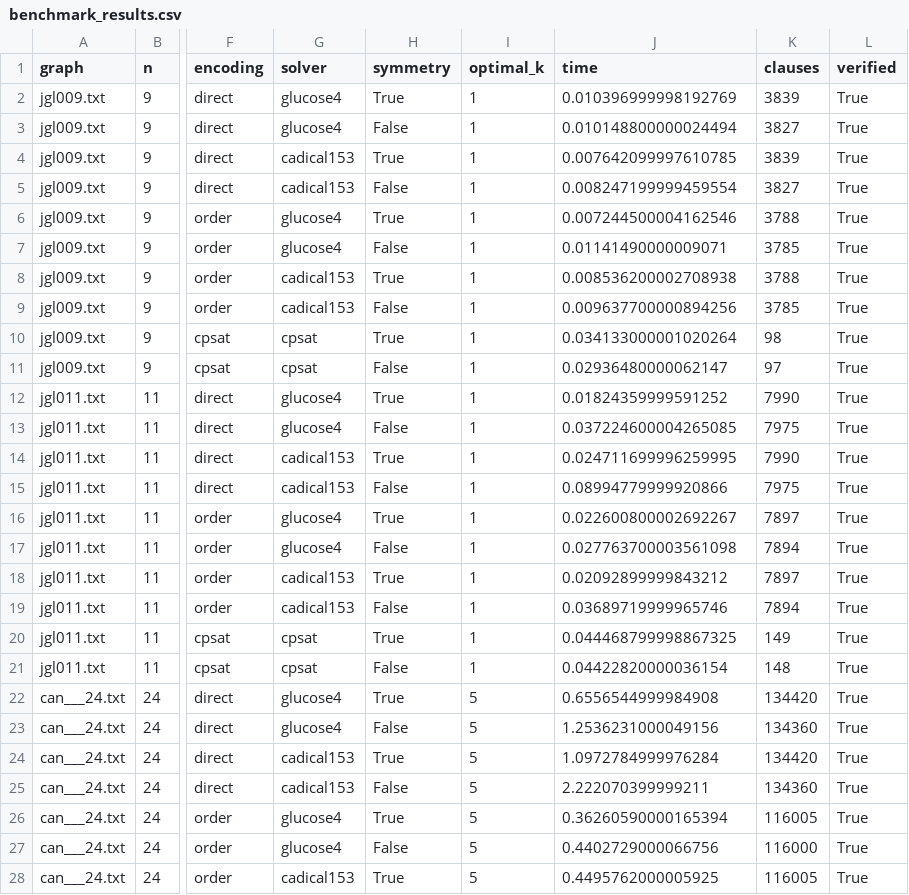
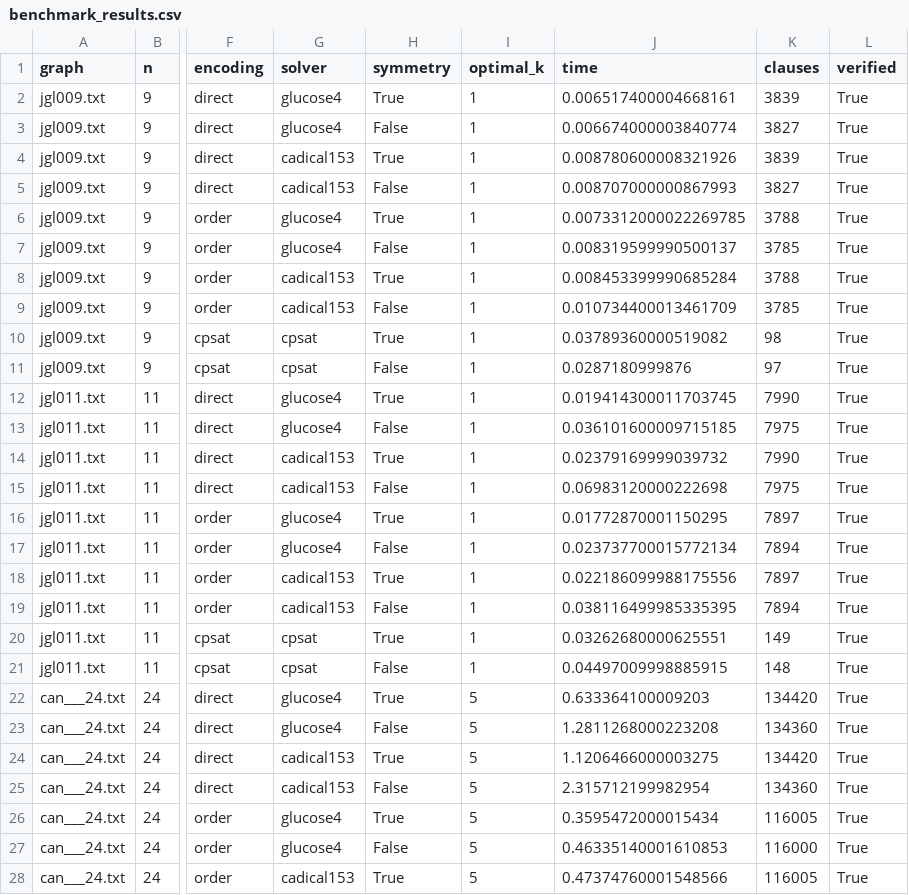
Before and after one commit to LoiDoancode/Antibandwidth_Problem, a CSV file: benchmark_results.csv, drawn as a sheet; only a part is shown, gaps mark what is left out; the diff covers the shown part only; the diff names each change by its address in the sheet, - before the commit and + after, or states it on an @@ line.

Commit message:
feat(benchmark): add nos3 instance, log-scale visualization with OOM labels, and redirect outputs to docs/
- Add nos3 (Harwell-Boeing big instance, n=960) to benchmark suite
- Add memory guard for large instances (n > 100) to gracefully catch OOM on naive SAT encodings
- Update visualizer with log-scale support, sorting instances descending by size (|V|)
- Display red 'OOM' labels without drawing bars for failed configurations on nos3
- Ensure all plot outputs default to the docs/ directory
- Update benchmark summary tables, CSV, and generated comparison charts
- Add assignment2.pdf to docs/ and update .gitignore

```diff
--- a/benchmark_results.csv
+++ b/benchmark_results.csv
-J2 (time): 0.010396999998192769
+J2 (time): 0.006517400004668161
-J3 (time): 0.010148800000024494
+J3 (time): 0.006674000003840774
-J4 (time): 0.007642099997610785
+J4 (time): 0.008780600008321926
-J5 (time): 0.008247199999459554
+J5 (time): 0.008707000000867993
-J6 (time): 0.007244500004162546
+J6 (time): 0.0073312000022269785
-J7 (time): 0.01141490000009071
+J7 (time): 0.008319599990500137
-J8 (time): 0.008536200002708938
+J8 (time): 0.008453399990685284
-J9 (time): 0.009637700000894256
+J9 (time): 0.010734400013461709
-J10 (time): 0.034133000001020264
+J10 (time): 0.03789360000519082
-J11 (time): 0.02936480000062147
+J11 (time): 0.0287180999876
-J12 (time): 0.01824359999591252
+J12 (time): 0.019414300011703745
-J13 (time): 0.037224600004265085
+J13 (time): 0.036101600009715185
-J14 (time): 0.024711699996259995
+J14 (time): 0.02379169999039732
-J15 (time): 0.08994779999920866
+J15 (time): 0.06983120000222698
-J16 (time): 0.022600800002692267
+J16 (time): 0.01772870001150295
-J17 (time): 0.027763700003561098
+J17 (time): 0.023737700015772134
-J18 (time): 0.02092899999843212
+J18 (time): 0.022186099988175556
-J19 (time): 0.03689719999965746
+J19 (time): 0.038116499985335395
-J20 (time): 0.044468799998867325
+J20 (time): 0.03262680000625551
-J21 (time): 0.04422820000036154
+J21 (time): 0.04497009998885915
-J22 (time): 0.6556544999984908
+J22 (time): 0.633364100009203
-J23 (time): 1.2536231000049156
+J23 (time): 1.2811268000223208
-J24 (time): 1.0972784999976284
+J24 (time): 1.1206466000003275
-J25 (time): 2.222070399999211
+J25 (time): 2.315712199982954
-J26 (time): 0.36260590000165394
+J26 (time): 0.3595472000015434
-J27 (time): 0.4402729000066756
+J27 (time): 0.46335140001610853
-J28 (time): 0.4495762000005925
+J28 (time): 0.47374760001548566
```
Also changed, not shown: 10 added rows and 13 edited cells elsewhere in this file, 11 other files.
